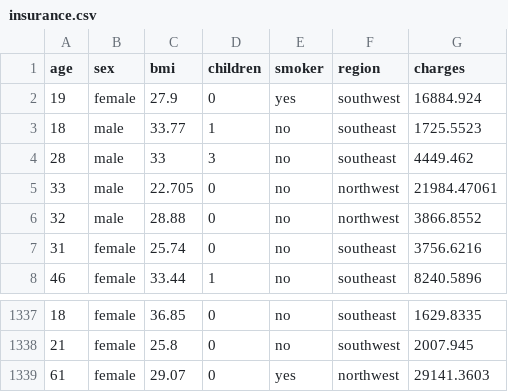
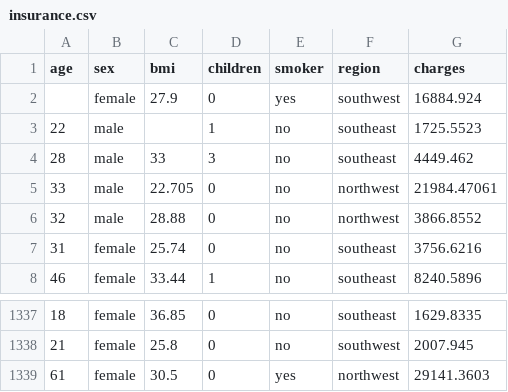
Before and after one commit to Ayoub-Akroubi/machine_learning_algo, a CSV file: insurance.csv, drawn as a sheet; only a part is shown, gaps mark what is left out.

```diff
--- a/insurance.csv
+++ b/insurance.csv
@@ -1,4 +1,4 @@
 age,sex,bmi,children,smoker,region,charges
-19,female,27.9,0,yes,southwest,16884.924
-18,male,33.77,1,no,southeast,1725.5523
+,female,27.9,0,yes,southwest,16884.924
+22,male,,1,no,southeast,1725.5523
 28,male,33,3,no,southeast,4449.462
@@ -1338,2 +1338,2 @@ age,sex,bmi,children,smoker,region,charges
 21,female,25.8,0,no,southwest,2007.945
-61,female,29.07,0,yes,northwest,29141.3603
+61,female,30.5,0,yes,northwest,29141.3603
```
Also changed, not shown: 4 other files.
